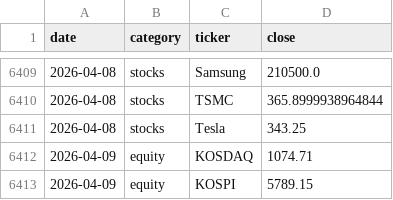
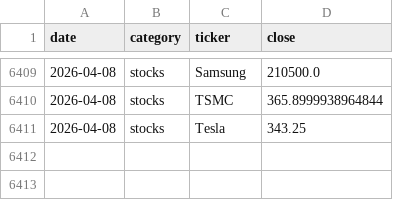
Before and after one commit to traderparamita/market-summary, a CSV file: history/market_data.csv, drawn as a sheet; only a part is shown, gaps mark what is left out.

```diff
--- a/history/market_data.csv
+++ b/history/market_data.csv
@@ -6411,3 +6411 @@ date,category,ticker,close
 2026-04-08,stocks,Tesla,343.25
-2026-04-09,equity,KOSDAQ,1074.71
-2026-04-09,equity,KOSPI,5789.15
```
Also changed, not shown: 20 other files.
